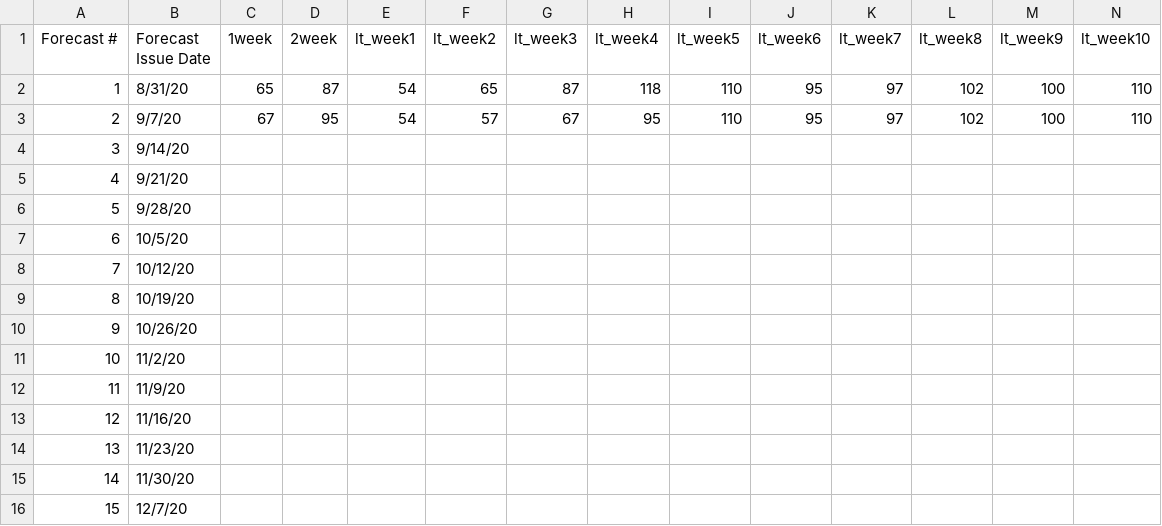
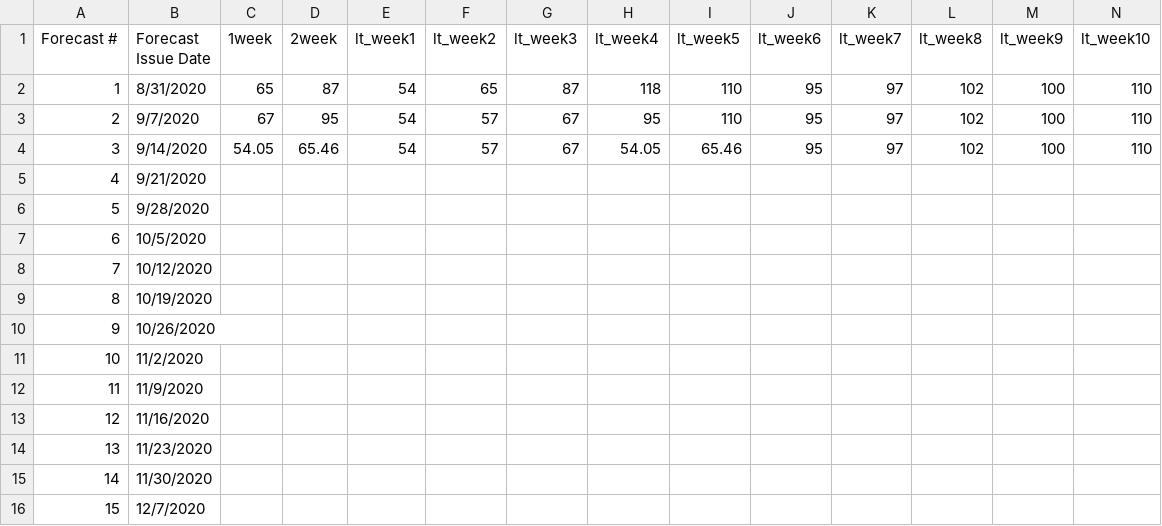
Before and after one commit to HAS-Tools-Fall2020/forecasting, a CSV file: forecast_entries/lau.csv, drawn as a sheet; only a part is shown; the diff covers the shown part only; the diff names each change by its address in the sheet, - before the commit and + after, or states it on an @@ line.

Commit message:
Alcely's forecast 3

```diff
--- a/forecast_entries/lau.csv
+++ b/forecast_entries/lau.csv
-B2 (Forecast Issue Date): 8/31/20
+B2 (Forecast Issue Date): 8/31/2020
-B3 (Forecast Issue Date): 9/7/20
+B3 (Forecast Issue Date): 9/7/2020
-B4 (Forecast Issue Date): 9/14/20
+B4 (Forecast Issue Date): 9/14/2020
-C4 (1week): (empty)
+C4 (1week): 54.05
-D4 (2week): (empty)
+D4 (2week): 65.46
-E4 (lt_week1): (empty)
+E4 (lt_week1): 54
-F4 (lt_week2): (empty)
+F4 (lt_week2): 57
-G4 (lt_week3): (empty)
+G4 (lt_week3): 67
-H4 (lt_week4): (empty)
+H4 (lt_week4): 54.05
-I4 (lt_week5): (empty)
+I4 (lt_week5): 65.46
-J4 (lt_week6): (empty)
+J4 (lt_week6): 95
-K4 (lt_week7): (empty)
+K4 (lt_week7): 97
-L4 (lt_week8): (empty)
+L4 (lt_week8): 102
-M4 (lt_week9): (empty)
+M4 (lt_week9): 100
-N4 (lt_week10): (empty)
+N4 (lt_week10): 110
-B5 (Forecast Issue Date): 9/21/20
+B5 (Forecast Issue Date): 9/21/2020
-B6 (Forecast Issue Date): 9/28/20
+B6 (Forecast Issue Date): 9/28/2020
-B7 (Forecast Issue Date): 10/5/20
+B7 (Forecast Issue Date): 10/5/2020
-B8 (Forecast Issue Date): 10/12/20
+B8 (Forecast Issue Date): 10/12/2020
-B9 (Forecast Issue Date): 10/19/20
+B9 (Forecast Issue Date): 10/19/2020
-B10 (Forecast Issue Date): 10/26/20
+B10 (Forecast Issue Date): 10/26/2020
-B11 (Forecast Issue Date): 11/2/20
+B11 (Forecast Issue Date): 11/2/2020
-B12 (Forecast Issue Date): 11/9/20
+B12 (Forecast Issue Date): 11/9/2020
-B13 (Forecast Issue Date): 11/16/20
+B13 (Forecast Issue Date): 11/16/2020
-B14 (Forecast Issue Date): 11/23/20
+B14 (Forecast Issue Date): 11/23/2020
-B15 (Forecast Issue Date): 11/30/20
+B15 (Forecast Issue Date): 11/30/2020
-B16 (Forecast Issue Date): 12/7/20
+B16 (Forecast Issue Date): 12/7/2020
```
Also changed, not shown: 6 edited cells elsewhere in this file.
